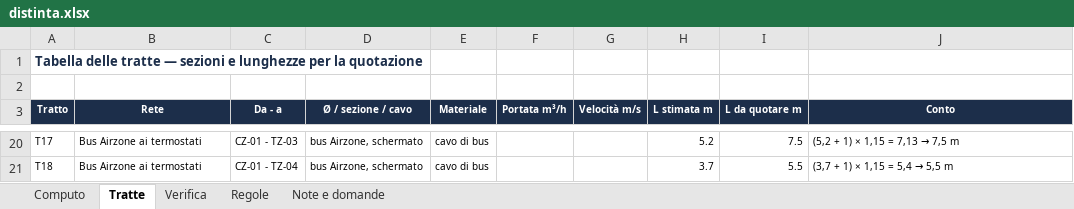
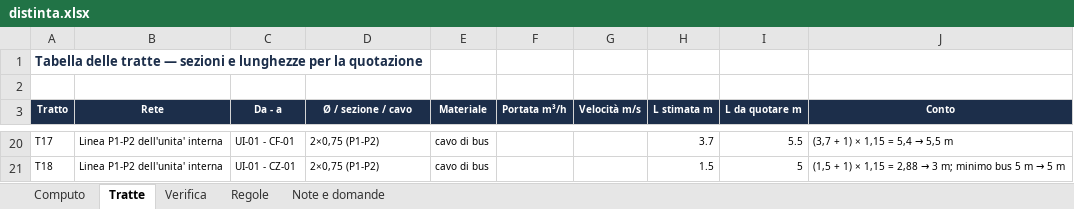
Before and after one commit to danielcarta9c/DisegnatoreMEP, an Excel workbook: docs/collaudi/REL-013/AA-01-con-dati-mancanti/distinta.xlsx, sheet Tratte, drawn as a sheet; only a part is shown, gaps mark what is left out; values as stored, in another font and other column widths than the file's, no borders; the diff covers the shown part only; the diff names each change by its address in the sheet, - before the commit and + after, or states it on an @@ line.

```diff
--- a/docs/collaudi/REL-013/AA-01-con-dati-mancanti/distinta.xlsx (sheet Tratte)
+++ b/docs/collaudi/REL-013/AA-01-con-dati-mancanti/distinta.xlsx (sheet Tratte)
-B20:B21 (Rete): Bus Airzone ai termostati
+B20:B21 (Rete): Linea P1-P2 dell'unita' interna
-C20 (Da - a): CZ-01 - TZ-03
+C20 (Da - a): UI-01 - CF-01
-D20:D21 (Ø / sezione / cavo): bus Airzone, schermato
+D20:D21 (Ø / sezione / cavo): 2×0,75 (P1-P2)
-H20 (L stimata m): 5.2
+H20 (L stimata m): 3.7
-I20 (L da quotare m): 7.5
+I20 (L da quotare m): 5.5
@@ J20 (Conto): (5,2 + 1) × 1,15 = 7,13 → 7,5 m → (3,7 + 1) × 1,15 = 5,4 → 5,5 m @@
-C21 (Da - a): CZ-01 - TZ-04
+C21 (Da - a): UI-01 - CZ-01
-H21 (L stimata m): 3.7
+H21 (L stimata m): 1.5
-I21 (L da quotare m): 5.5
+I21 (L da quotare m): 5
@@ J21 (Conto): (3,7 + 1) × 1,15 = 5,4 → 5,5 m → (1,5 + 1) × 1,15 = 2,88 → 3 m; minimo bus 5 m → 5 m @@
```
Also changed, not shown: 33 edited cells elsewhere in this sheet, sheet Verifica, sheet Computo, sheet Regole, sheet Note e domande, docs/collaudi/REL-012/fase-2/distinta/distinta.xlsx, docs/collaudi/REL-013/AA-01/distinta.xlsx, 35 other files.
